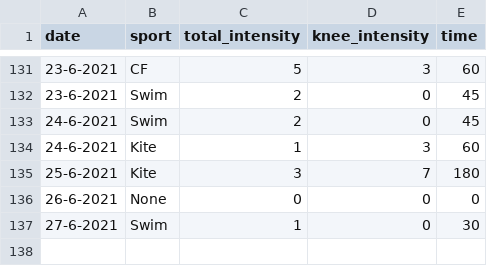
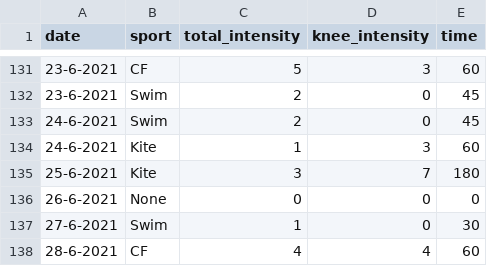
Before and after one commit to cmougan/knee, a CSV file: data/sport.csv, drawn as a sheet; only a part is shown, gaps mark what is left out; the diff names each change by its address in the sheet, - before the commit and + after, or states it on an @@ line.

```diff
--- a/data/sport.csv
+++ b/data/sport.csv
+row 138: 28-6-2021 | CF | 4 | 4 | 60
```
Also changed, not shown: data/pain.csv.
